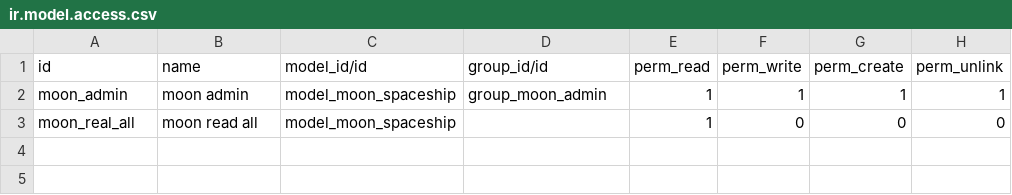
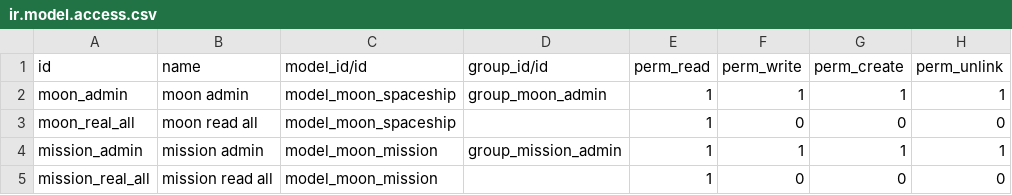
Before and after one commit to elce-odoo/elce-technical_training, a CSV file: odoo_moon/security/ir.model.access.csv, drawn as a sheet.

Commit message:
missions

```diff
--- a/odoo_moon/security/ir.model.access.csv
+++ b/odoo_moon/security/ir.model.access.csv
@@ -3 +3,3 @@ moon_admin,moon admin,model_moon_spaceship,group_moon_admin,1,1,1,1
 moon_real_all,moon read all,model_moon_spaceship,,1,0,0,0
+mission_admin,mission admin,model_moon_mission,group_mission_admin,1,1,1,1
+mission_real_all,mission read all,model_moon_mission,,1,0,0,0
```
Also changed, not shown: 3 other files.
